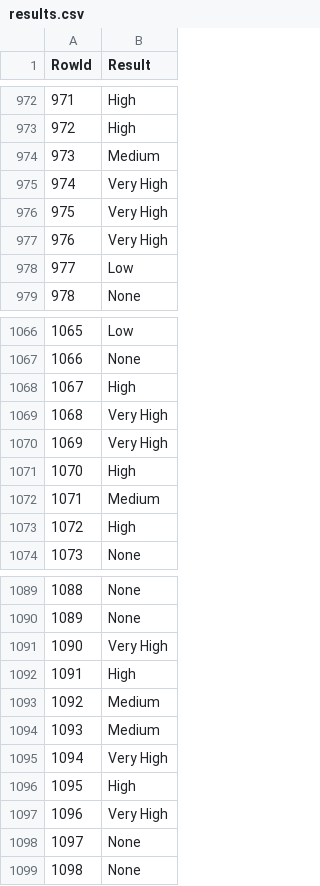
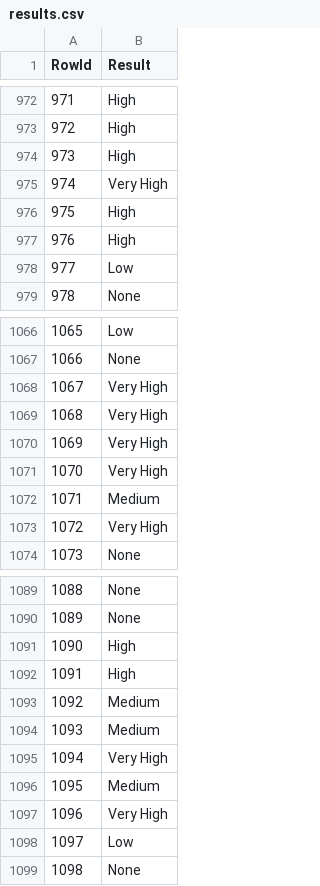
Before and after one commit to orlandopalmeira/Trabalho-DAA-2023-2024, a CSV file: Tarefa_2/results.csv, drawn as a sheet; only a part is shown, gaps mark what is left out; the diff covers the shown part only.

```diff
--- a/Tarefa_2/results.csv
+++ b/Tarefa_2/results.csv
@@ -973,6 +973,6 @@ RowId,Result
 972,High
-973,Medium
+973,High
 974,Very High
-975,Very High
-976,Very High
+975,High
+976,High
 977,Low
@@ -1067,8 +1067,8 @@ RowId,Result
 1066,None
-1067,High
+1067,Very High
 1068,Very High
 1069,Very High
-1070,High
+1070,Very High
 1071,Medium
-1072,High
+1072,Very High
 1073,None
@@ -1090,3 +1090,3 @@ RowId,Result
 1089,None
-1090,Very High
+1090,High
 1091,High
@@ -1095,5 +1095,5 @@ RowId,Result
 1094,Very High
-1095,High
+1095,Medium
 1096,Very High
-1097,None
+1097,Low
 1098,None
```
Also changed, not shown: 113 edited cells elsewhere in this file, 1 other file.
